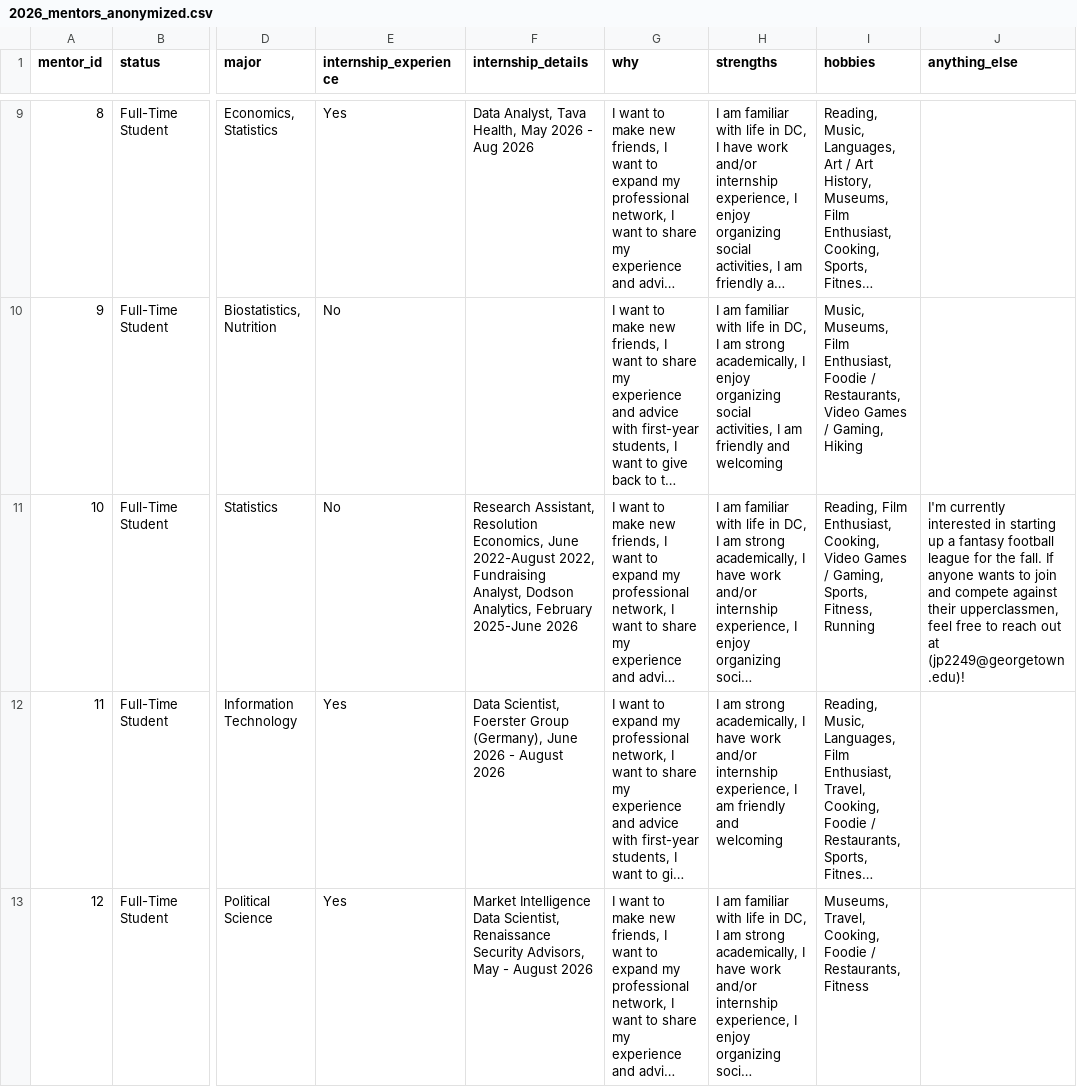
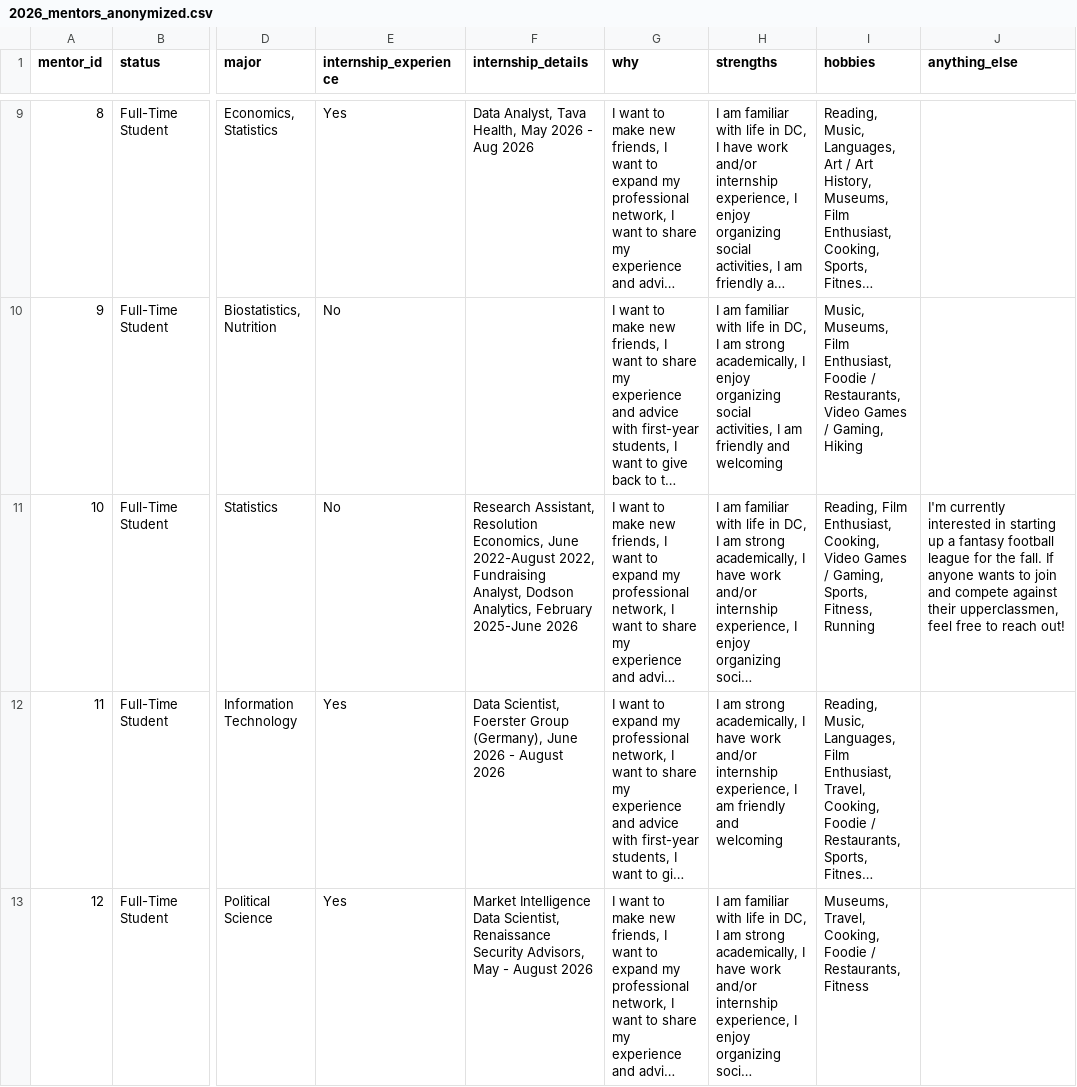
Before and after one commit to dsan-gu/mentors, a CSV file: data/2026_mentors_anonymized.csv, drawn as a sheet; only a part is shown, gaps mark what is left out; long unchanged cells end in …; the diff names each change by its address in the sheet, - before the commit and + after, or states it on an @@ line.

```diff
--- a/data/2026_mentors_anonymized.csv
+++ b/data/2026_mentors_anonymized.csv
-J11 (anything_else): …to reach out at (jp2249@georgetown.edu)!
+J11 (anything_else): …to reach out!
```
Also changed, not shown: docs/data/2026_mentors_anonymized.csv.
